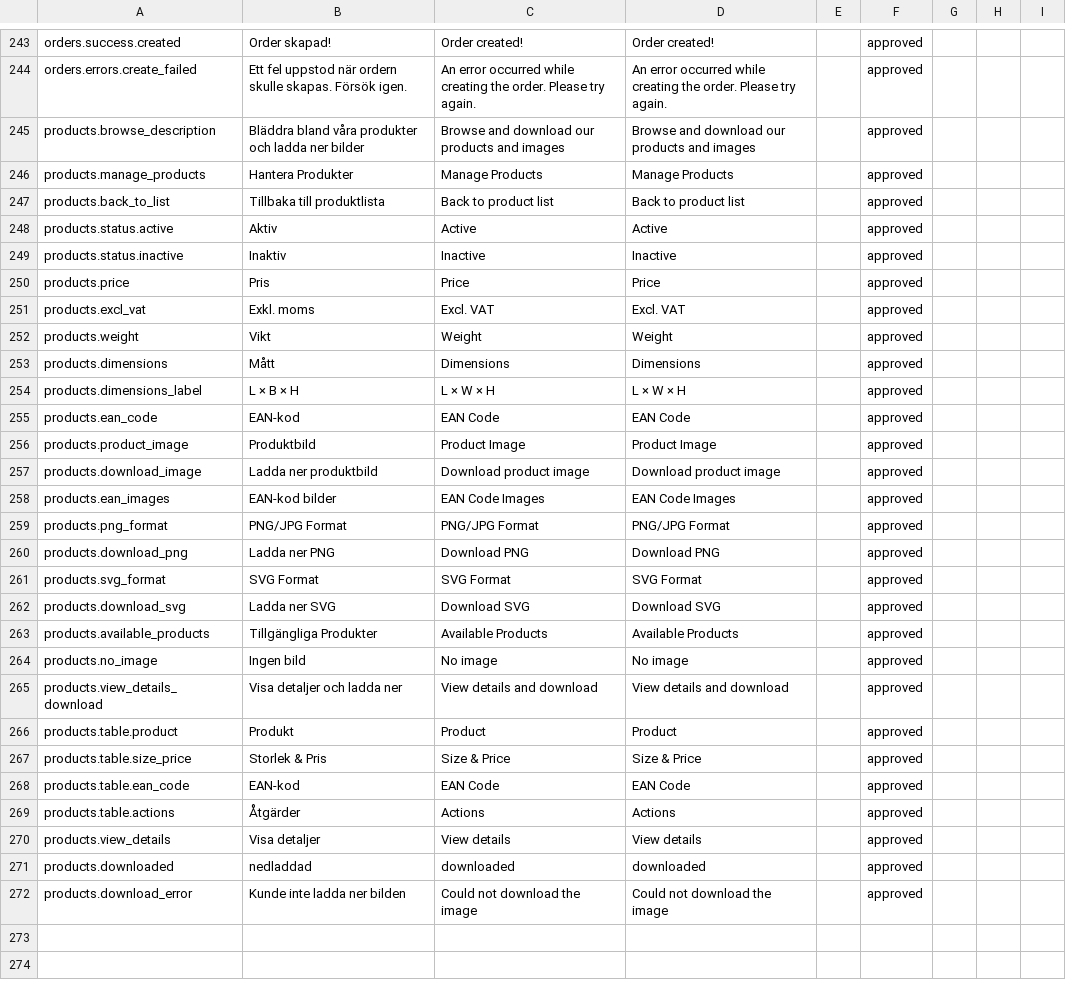
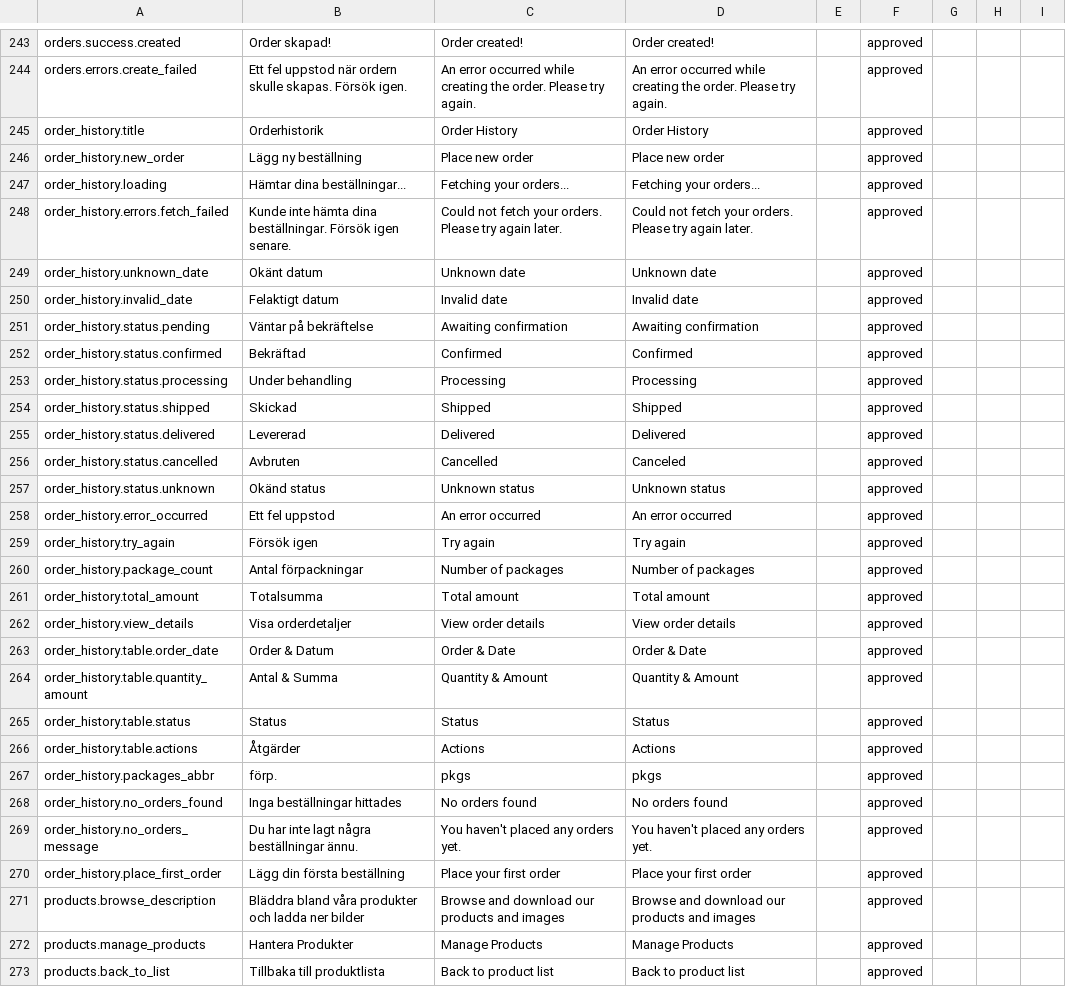
Before and after one commit to MixxMasterMike123/b8s-reseller-app, a CSV file: xx_extracted_b2b-portal_code.csv, drawn as a sheet; only a part is shown, gaps mark what is left out; the shorter side is filled out with more unchanged rows; the diff names each change by its address in the sheet, - before the commit and + after, or states it on an @@ line.

Commit message:
🔧 MAJOR FIX: Complete OrderHistoryPage translation system + 26 new keys
MASSIVE TRANSLATION FIX: OrderHistoryPage.jsx had zero translation support
- Fixed ALL hardcoded Swedish text throughout entire order history component
- Added comprehensive t() function calls for complex order management UI
- Complete translation coverage for order viewing and status tracking

NEW TRANSLATION KEYS ADDED (26 total):
CORE UI & NAVIGATION:
- order_history.title, order_history.new_order, order_history.loading

ERROR HANDLING & STATES:
- order_history.errors.fetch_failed, order_history.error_occurred, order_history.try_again
- order_history.unknown_date, order_history.invalid_date

ORDER STATUS SYSTEM (7 statuses):
- order_history.status.pending, order_history.status.confirmed
- order_history.status.processing, order_history.status.shipped
- order_history.status.delivered, order_history.status.cancelled
- order_history.status.unknown

MOBILE LAYOUT:
- order_history.package_count, order_history.total_amount
- order_history.view_details (reused in both mobile/desktop)

DESKTOP TABLE:
- order_history.table.order_date, order_history.table.quantity_amount
- order_history.table.status, order_history.table.actions
- order_history.packages_abbr (abbreviated form)

EMPTY STATES:
- order_history.no_orders_found, order_history.no_orders_message
- order_history.place_first_order

RESPONSIVE DESIGN MAINTAINED:
- Mobile card layout + Desktop table layout both fully translated
- Complex order status system with color coding preserved
- Date formatting with Swedish locale maintained for Swedish users

IMPACT: Critical B2B order tracking now accessible to English users
STATUS: ✅ DEPLOYED to https://b8shield-reseller-app.web.app
COVERAGE: From 0% to 100% translation coverage on order history system

```diff
--- a/xx_extracted_b2b-portal_code.csv
+++ b/xx_extracted_b2b-portal_code.csv
+row 245: order_history.title | Orderhistorik | Order History | Order History |  | approved
+row 246: order_history.new_order | Lägg ny beställning | Place new order | Place new order |  | approved
+row 247: order_history.loading | Hämtar dina beställningar... | Fetching your orders... | Fetching your orders... |  | approved
+row 248: order_history.errors.fetch_failed | Kunde inte hämta dina beställningar. Försök igen senare. | Could not fetch your orders. Please try again later. | Could not fetch your orders. Please try again later. |  | approved
+row 249: order_history.unknown_date | Okänt datum | Unknown date | Unknown date |  | approved
+row 250: order_history.invalid_date | Felaktigt datum | Invalid date | Invalid date |  | approved
+row 251: order_history.status.pending | Väntar på bekräftelse | Awaiting confirmation | Awaiting confirmation |  | approved
+row 252: order_history.status.confirmed | Bekräftad | Confirmed | Confirmed |  | approved
+row 253: order_history.status.processing | Under behandling | Processing | Processing |  | approved
+row 254: order_history.status.shipped | Skickad | Shipped | Shipped |  | approved
+row 255: order_history.status.delivered | Levererad | Delivered | Delivered |  | approved
+row 256: order_history.status.cancelled | Avbruten | Cancelled | Canceled |  | approved
+row 257: order_history.status.unknown | Okänd status | Unknown status | Unknown status |  | approved
+row 258: order_history.error_occurred | Ett fel uppstod | An error occurred | An error occurred |  | approved
+row 259: order_history.try_again | Försök igen | Try again | Try again |  | approved
+row 260: order_history.package_count | Antal förpackningar | Number of packages | Number of packages |  | approved
+row 261: order_history.total_amount | Totalsumma | Total amount | Total amount |  | approved
+row 262: order_history.view_details | Visa orderdetaljer | View order details | View order details |  | approved
+row 263: order_history.table.order_date | Order & Datum | Order & Date | Order & Date |  | approved
+row 264: order_history.table.quantity_amount | Antal & Summa | Quantity & Amount | Quantity & Amount |  | approved
+row 265: order_history.table.status | Status | Status | Status |  | approved
+row 266: order_history.table.actions | Åtgärder | Actions | Actions |  | approved
+row 267: order_history.packages_abbr | förp. | pkgs | pkgs |  | approved
+row 268: order_history.no_orders_found | Inga beställningar hittades | No orders found | No orders found |  | approved
+row 269: order_history.no_orders_message | Du har inte lagt några beställningar ännu. | You haven't placed any orders yet. | You haven't placed any orders yet. |  | approved
+row 270: order_history.place_first_order | Lägg din första beställning | Place your first order | Place your first order |  | approved
```
Also changed, not shown: 1 other file.
